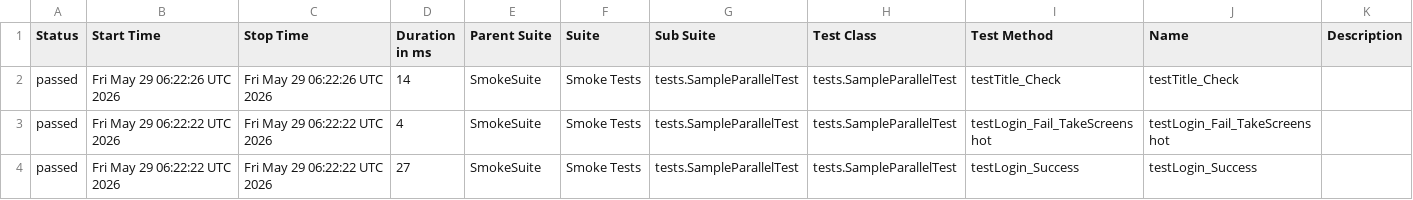
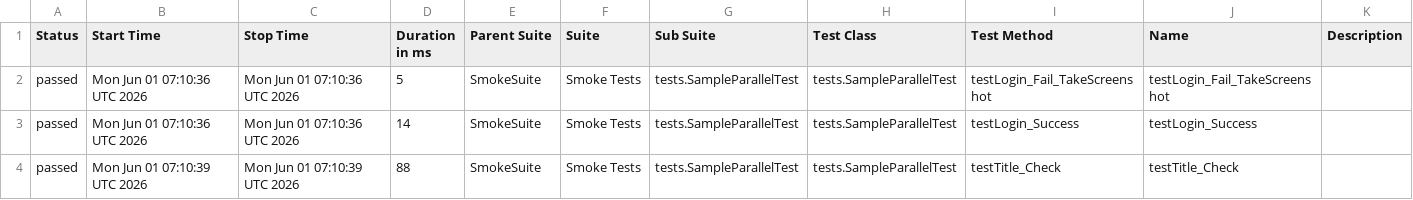
Before and after one commit to phuonghoang123456/lab11THEEND, a CSV file: data/suites.csv, drawn as a sheet.

```diff
--- a/data/suites.csv
+++ b/data/suites.csv
@@ -1,4 +1,4 @@
 "Status","Start Time","Stop Time","Duration in ms","Parent Suite","Suite","Sub Suite","Test Class","Test Method","Name","Description"
-"passed","Fri May 29 06:22:26 UTC 2026","Fri May 29 06:22:26 UTC 2026","14","SmokeSuite","Smoke Tests","tests.SampleParallelTest","tests.SampleParallelTest","testTitle_Check","testTitle_Check",""
-"passed","Fri May 29 06:22:22 UTC 2026","Fri May 29 06:22:22 UTC 2026","4","SmokeSuite","Smoke Tests","tests.SampleParallelTest","tests.SampleParallelTest","testLogin_Fail_TakeScreenshot","testLogin_Fail_TakeScreenshot",""
-"passed","Fri May 29 06:22:22 UTC 2026","Fri May 29 06:22:22 UTC 2026","27","SmokeSuite","Smoke Tests","tests.SampleParallelTest","tests.SampleParallelTest","testLogin_Success","testLogin_Success",""
+"passed","Mon Jun 01 07:10:36 UTC 2026","Mon Jun 01 07:10:36 UTC 2026","5","SmokeSuite","Smoke Tests","tests.SampleParallelTest","tests.SampleParallelTest","testLogin_Fail_TakeScreenshot","testLogin_Fail_TakeScreenshot",""
+"passed","Mon Jun 01 07:10:36 UTC 2026","Mon Jun 01 07:10:36 UTC 2026","14","SmokeSuite","Smoke Tests","tests.SampleParallelTest","tests.SampleParallelTest","testLogin_Success","testLogin_Success",""
+"passed","Mon Jun 01 07:10:39 UTC 2026","Mon Jun 01 07:10:39 UTC 2026","88","SmokeSuite","Smoke Tests","tests.SampleParallelTest","tests.SampleParallelTest","testTitle_Check","testTitle_Check",""
```
Also changed, not shown: 33 other files.
